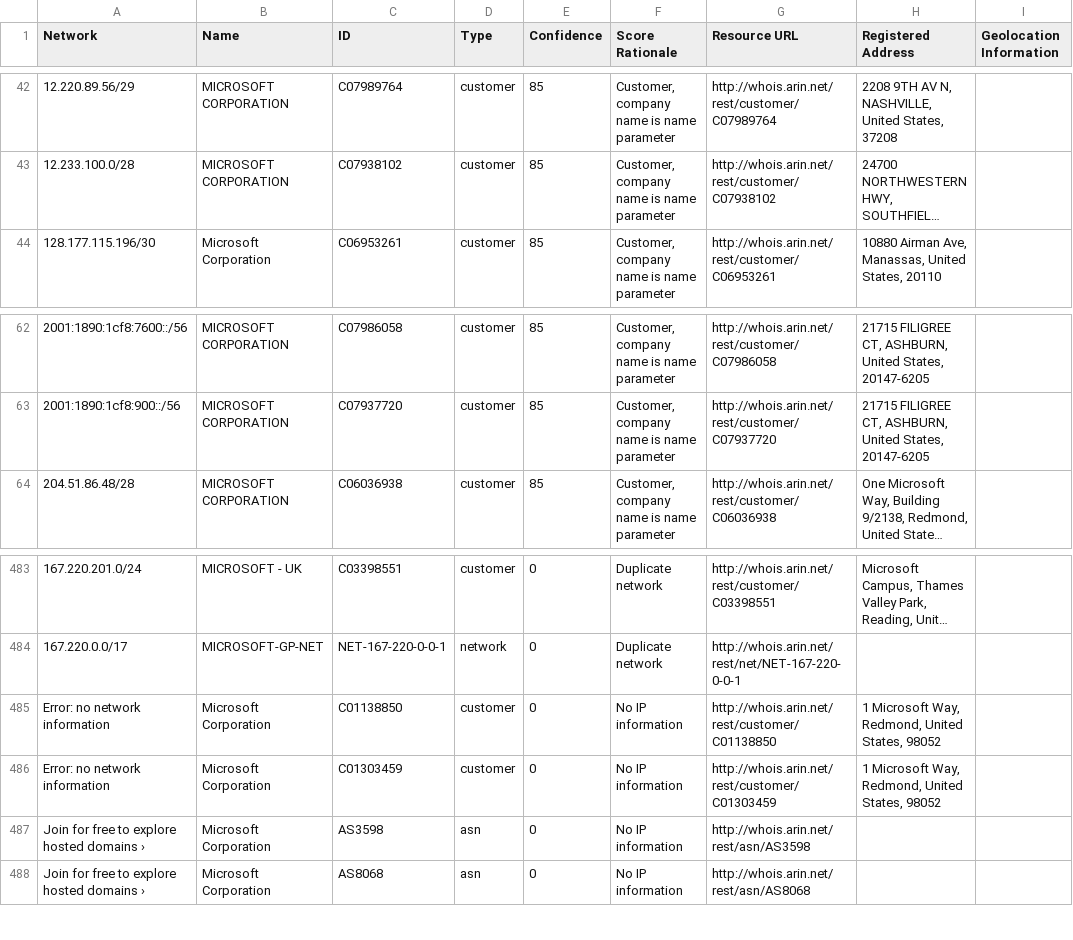
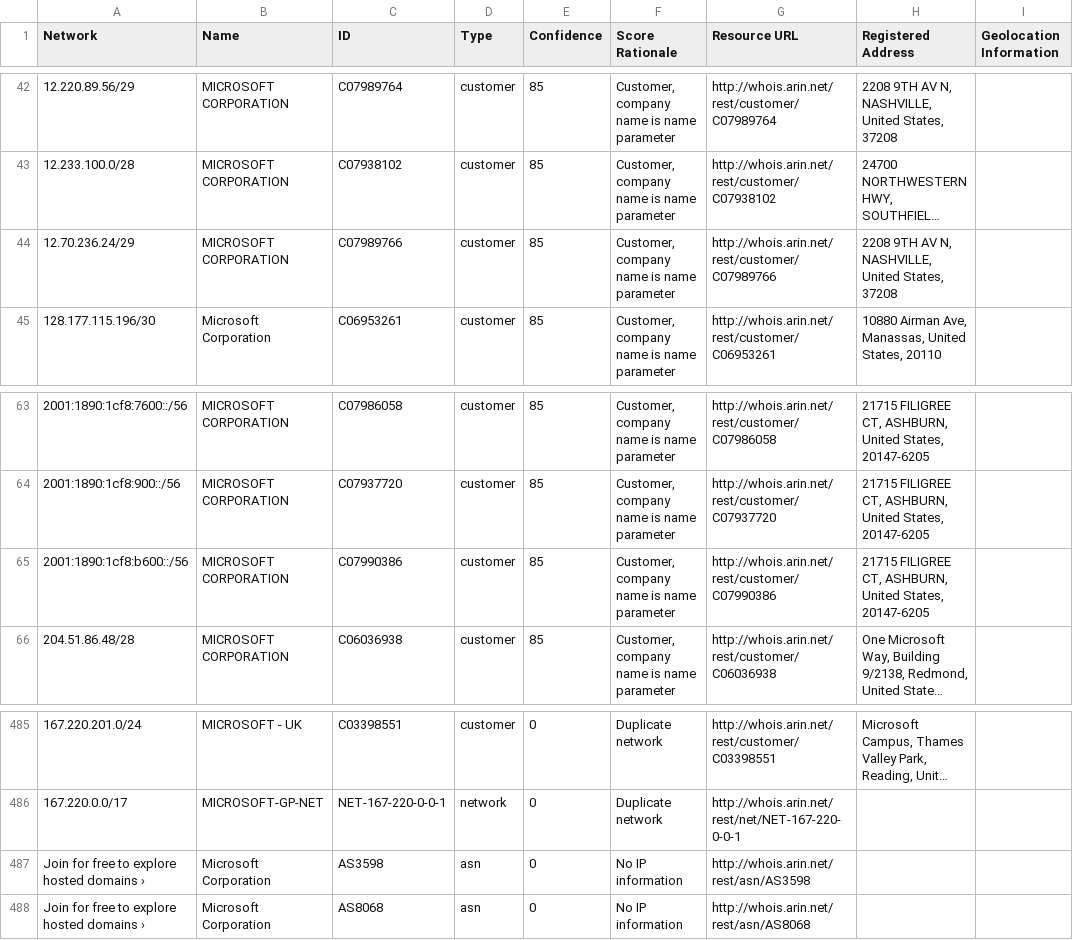
Before and after one commit to venkataramanab/NetblockTool, a CSV file: data/Microsoft.csv, drawn as a sheet; only a part is shown, gaps mark what is left out; long unchanged cells end in …; removed rows and columns are numbered as before the commit, all else as after; the diff names each change by its address in the sheet, - before the commit and + after, or states it on an @@ line.

```diff
--- a/data/Microsoft.csv
+++ b/data/Microsoft.csv
+row 44: 12.70.236.24/29 | MICROSOFT CORPORATION | C07989766 | customer | 85 | Customer, company name is name parameter | http://whois.arin.net/rest/customer/C07989766 | 2208 9TH AV N, NASHVILLE, United States, 37208
+row 65: 2001:1890:1cf8:b600::/56 | MICROSOFT CORPORATION | C07990386 | customer | 85 | Customer, company name is name parameter | http://whois.arin.net/rest/customer/C07990386 | 21715 FILIGREE CT, ASHBURN, United States, 20147-6205
-row 485: Error: no network information | Microsoft Corporation | C01138850 | customer | 0 | No IP information | http://whois.arin.net/rest/customer/C01138850 | 1 Microsoft Way, Redmond, United States, 98052
-row 486: Error: no network information | Microsoft Corporation | C01303459 | customer | 0 | No IP information | http://whois.arin.net/rest/customer/C01303459 | 1 Microsoft Way, Redmond, United States, 98052
```
Also changed, not shown: data/Facebook.csv, data/Google.csv.
